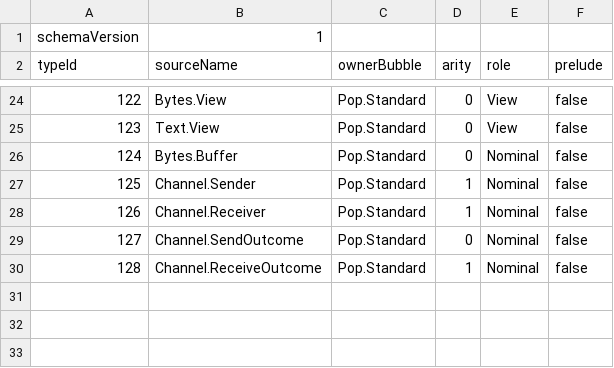
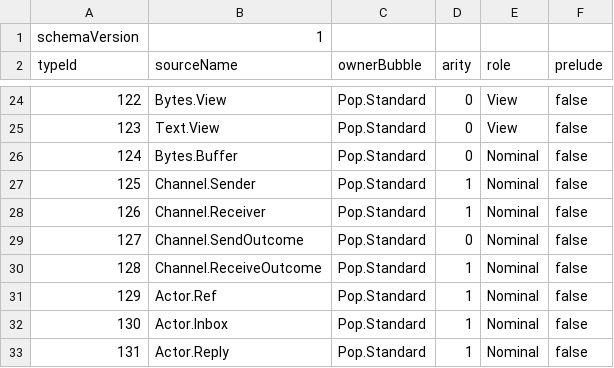
Before and after one commit to poplanguage/pop, a TSV file: libraries/standard/bootstrap/prelude-types.tsv, drawn as a sheet; only a part is shown, gaps mark what is left out.

```diff
--- a/libraries/standard/bootstrap/prelude-types.tsv
+++ b/libraries/standard/bootstrap/prelude-types.tsv
@@ -30 +30,4 @@ typeId	sourceName	ownerBubble	arity	role	prelude
 128	Channel.ReceiveOutcome	Pop.Standard	1	Nominal	false
+129	Actor.Ref	Pop.Standard	1	Nominal	false
+130	Actor.Inbox	Pop.Standard	1	Nominal	false
+131	Actor.Reply	Pop.Standard	1	Nominal	false
```
Also changed, not shown: libraries/standard/bootstrap/api-baseline.tsv, 10 other files.
